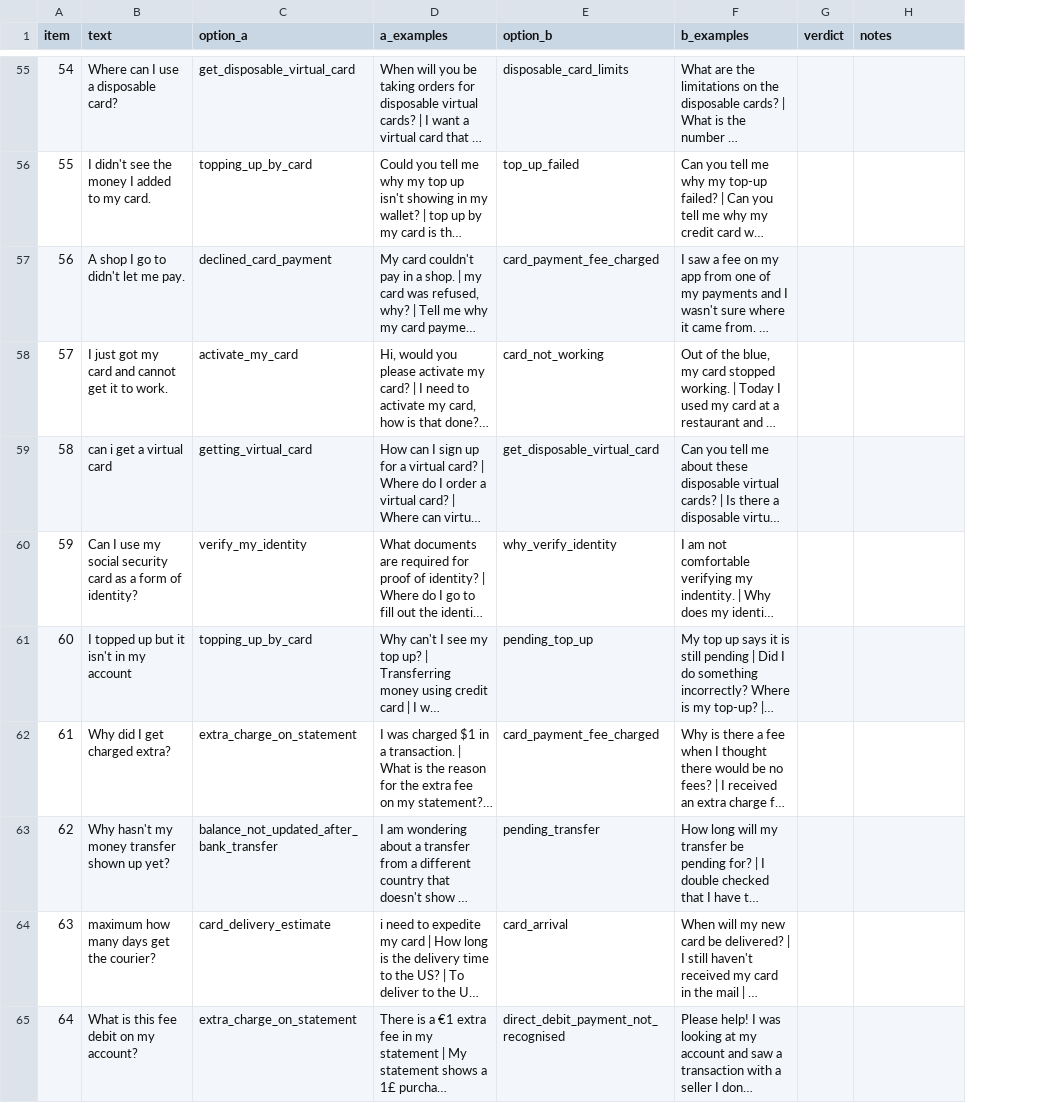
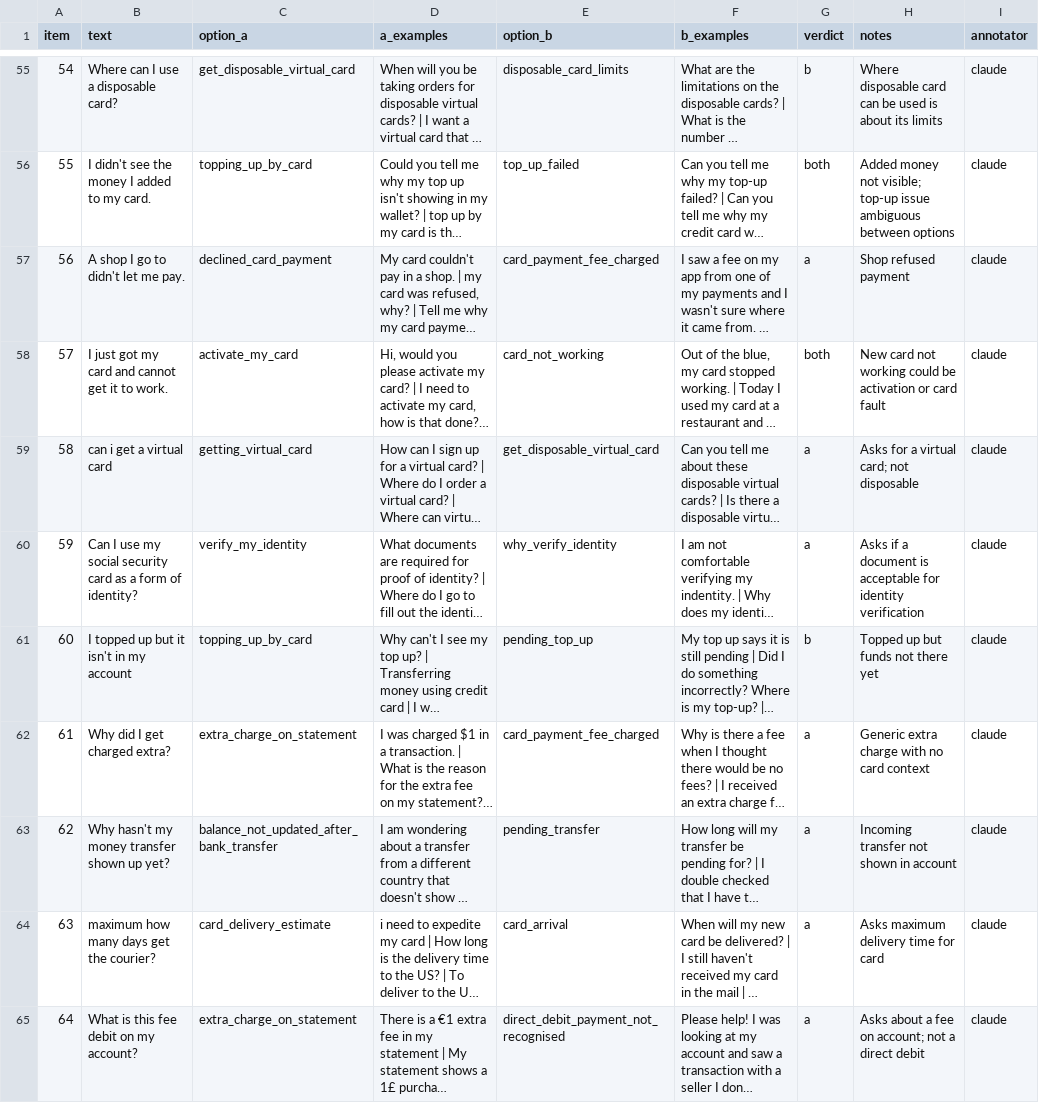
Before and after one commit to Krishil-Parmar/NLP_INDIVIDUAL, a CSV file: results/e2_audit.csv, drawn as a sheet; only a part is shown, gaps mark what is left out; long unchanged cells end in …; the diff covers the shown part only; the diff names each change by its address in the sheet, - before the commit and + after, or states it on an @@ line.

```diff
--- a/results/e2_audit.csv
+++ b/results/e2_audit.csv
+column I (annotator), rows 55-65: all claude
-G55 (verdict): (empty)
+G55 (verdict): b
-H55 (notes): (empty)
+H55 (notes): Where disposable card can be used is about its limits
-G56 (verdict): (empty)
+G56 (verdict): both
-H56 (notes): (empty)
+H56 (notes): Added money not visible; top-up issue ambiguous between options
-G57 (verdict): (empty)
+G57 (verdict): a
-H57 (notes): (empty)
+H57 (notes): Shop refused payment
-G58 (verdict): (empty)
+G58 (verdict): both
-H58 (notes): (empty)
+H58 (notes): New card not working could be activation or card fault
-G59:G60 (verdict): (empty)
+G59:G60 (verdict): a
-H59 (notes): (empty)
+H59 (notes): Asks for a virtual card; not disposable
-H60 (notes): (empty)
+H60 (notes): Asks if a document is acceptable for identity verification
-G61 (verdict): (empty)
+G61 (verdict): b
-H61 (notes): (empty)
+H61 (notes): Topped up but funds not there yet
-G62:G65 (verdict): (empty)
+G62:G65 (verdict): a
-H62 (notes): (empty)
+H62 (notes): Generic extra charge with no card context
-H63 (notes): (empty)
+H63 (notes): Incoming transfer not shown in account
-H64 (notes): (empty)
+H64 (notes): Asks maximum delivery time for card
-H65 (notes): (empty)
+H65 (notes): Asks about a fee on account; not a direct debit
```
Also changed, not shown: 156 edited cells elsewhere in this file, 5 other files.
